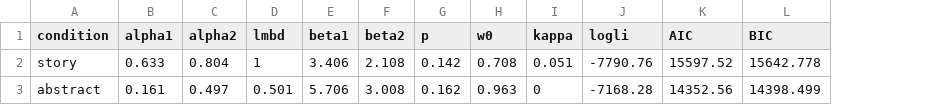
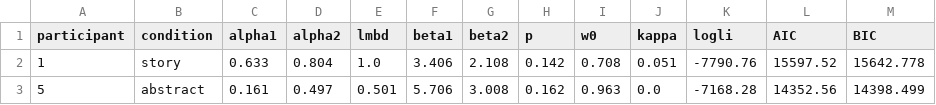
Before and after one commit to nssokada/sdn_hw2, a CSV file: csvs_formatted/hybrid_model_params_driftingW.csv, drawn as a sheet; addresses are those after the commit; the diff names each change by its address in the sheet, - before the commit and + after, or states it on an @@ line.

```diff
--- a/csvs_formatted/hybrid_model_params_driftingW.csv
+++ b/csvs_formatted/hybrid_model_params_driftingW.csv
+column A (participant), rows 2-3: 1 | 5
-E2 (lmbd): 1
+E2 (lmbd): 1.0
-J3 (kappa): 0
+J3 (kappa): 0.0
```
Also changed, not shown: csvs_formatted/hybrid_model_params_decayingMF.csv, 10 other files.
